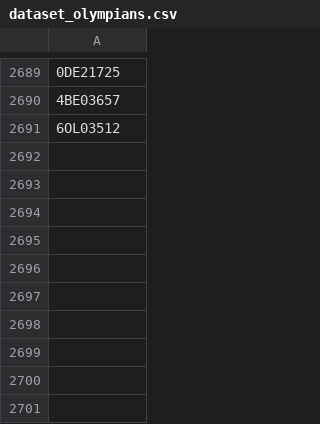
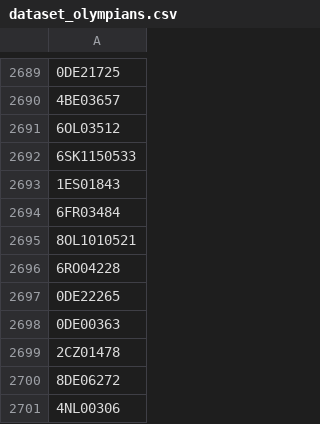
Before and after one commit to valdal14/olympy, a CSV file: dataset_olympians.csv, drawn as a sheet; only a part is shown, gaps mark what is left out; the diff names each change by its address in the sheet, - before the commit and + after, or states it on an @@ line.

Commit message:
Automated CSV data append at 2026-03-27T21:30:00+00:00

```diff
--- a/dataset_olympians.csv
+++ b/dataset_olympians.csv
+row 2692: 6SK1150533
+row 2693: 1ES01843
+row 2694: 6FR03484
+row 2695: 8OL1010521
+row 2696: 6RO04228
+row 2697: 0DE22265
+row 2698: 0DE00363
+row 2699: 2CZ01478
+row 2700: 8DE06272
+row 2701: 4NL00306
```
